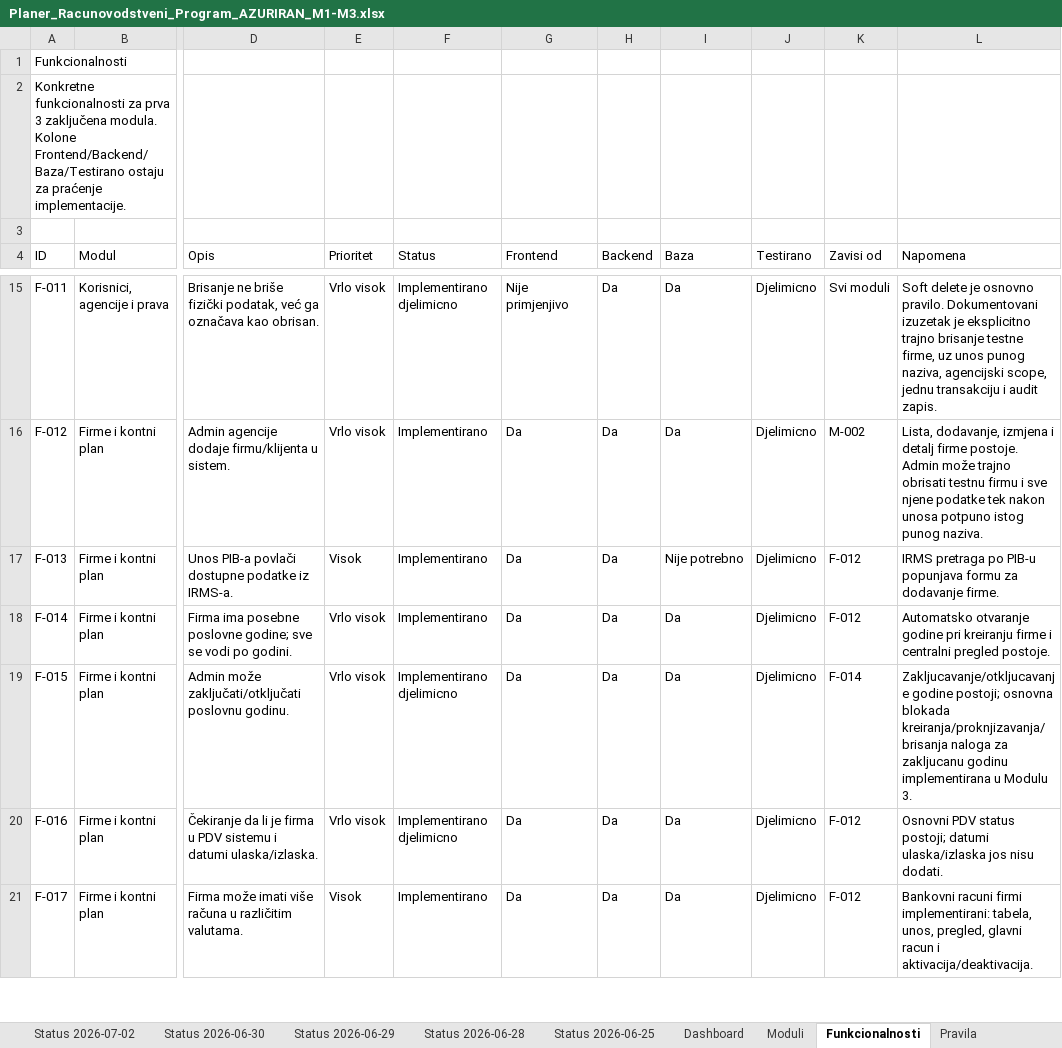
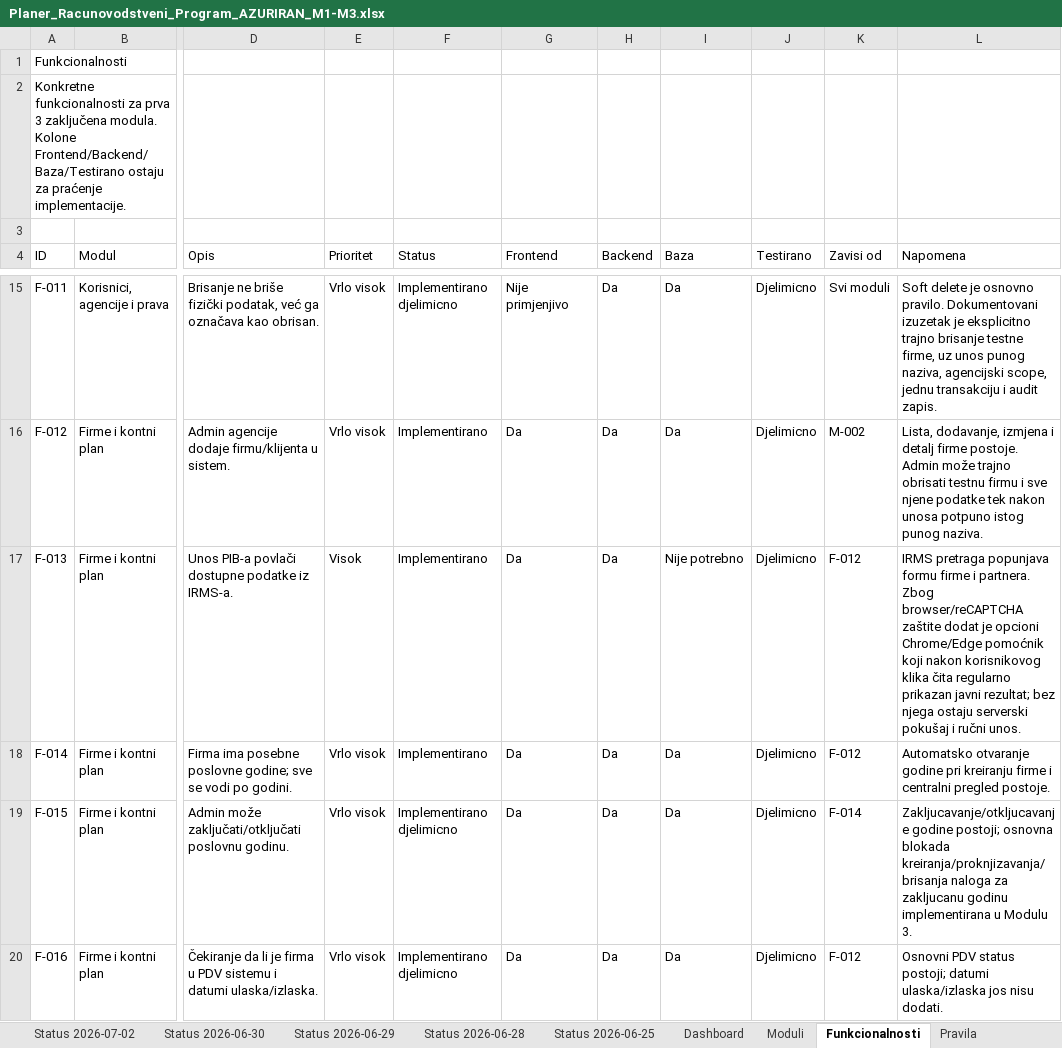
Before and after one commit to zeljkobar/knjigovodstvoonline, an Excel workbook: zadaci/Planer_Racunovodstveni_Program_AZURIRAN_M1-M3.xlsx, sheet Funkcionalnosti, drawn as a sheet; only a part is shown, gaps mark what is left out; the shorter side is filled out with more unchanged rows; values as stored, in another font and other column widths than the file's, no borders; the diff names each change by its address in the sheet, - before the commit and + after, or states it on an @@ line.

Commit message:
feat: add IRMS browser lookup helper

```diff
--- a/zadaci/Planer_Racunovodstveni_Program_AZURIRAN_M1-M3.xlsx (sheet Funkcionalnosti)
+++ b/zadaci/Planer_Racunovodstveni_Program_AZURIRAN_M1-M3.xlsx (sheet Funkcionalnosti)
-L17 (Napomena): IRMS pretraga po PIB-u popunjava formu za dodavanje firme.
+L17 (Napomena): IRMS pretraga popunjava formu firme i partnera. Zbog browser/reCAPTCHA zaštite dodat je opcioni Chrome/Edge pomoćnik koji nakon korisnikovog klika čita regularno prikazan javni rezultat; bez njega ostaju serverski pokušaj i ručni unos.
```
Also changed, not shown: 12 other files.
